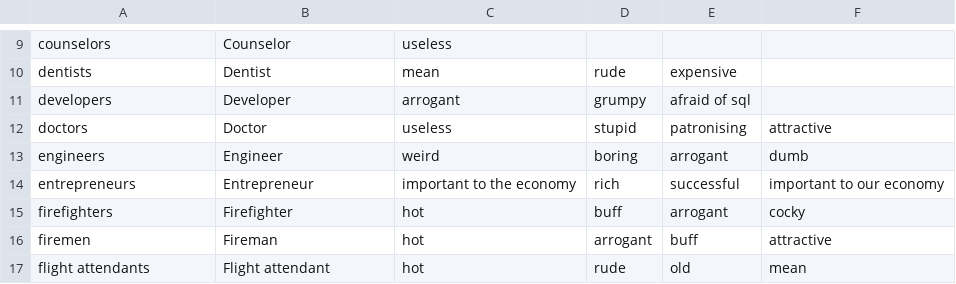
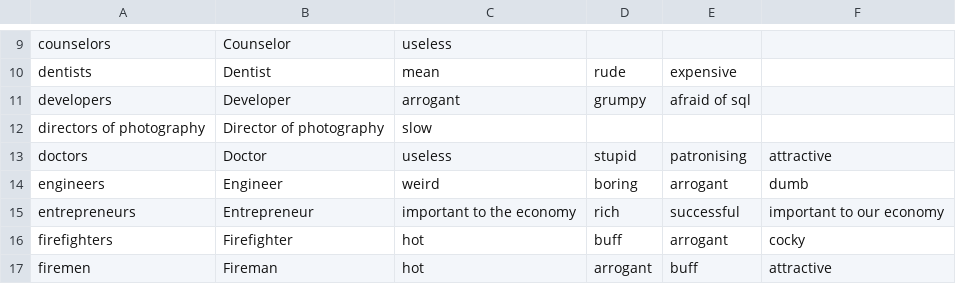
Before and after one commit to edlowther/edlowther.github.io, a CSV file: whyareyouso/data/v1.csv, drawn as a sheet; only a part is shown, gaps mark what is left out; the shorter side is filled out with more unchanged rows; the diff names each change by its address in the sheet, - before the commit and + after, or states it on an @@ line.

Commit message:
Added director of photography

```diff
--- a/whyareyouso/data/v1.csv
+++ b/whyareyouso/data/v1.csv
+row 12: directors of photography | Director of photography | slow
```
